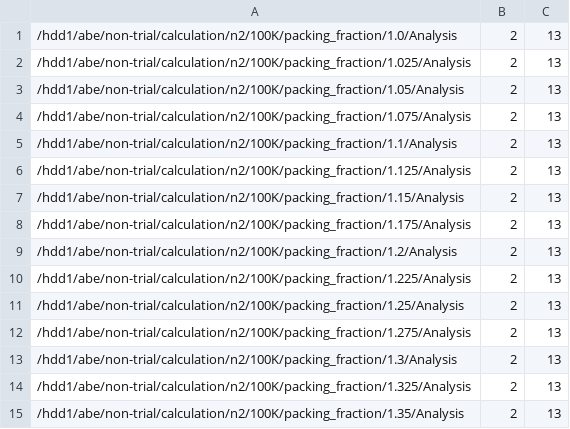
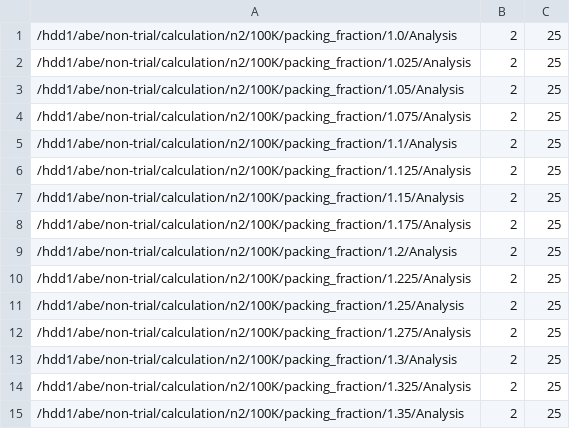
Before and after one commit to Atnuhs/ana-service, a TSV file: analysis-by-project/task/task_all.tsv, drawn as a sheet.

```diff
--- a/analysis-by-project/task/task_all.tsv
+++ b/analysis-by-project/task/task_all.tsv
@@ -1,15 +1,15 @@
-/hdd1/abe/non-trial/calculation/n2/100K/packing_fraction/1.0/Analysis	2	13
-/hdd1/abe/non-trial/calculation/n2/100K/packing_fraction/1.025/Analysis	2	13
-/hdd1/abe/non-trial/calculation/n2/100K/packing_fraction/1.05/Analysis	2	13
-/hdd1/abe/non-trial/calculation/n2/100K/packing_fraction/1.075/Analysis	2	13
-/hdd1/abe/non-trial/calculation/n2/100K/packing_fraction/1.1/Analysis	2	13
-/hdd1/abe/non-trial/calculation/n2/100K/packing_fraction/1.125/Analysis	2	13
-/hdd1/abe/non-trial/calculation/n2/100K/packing_fraction/1.15/Analysis	2	13
-/hdd1/abe/non-trial/calculation/n2/100K/packing_fraction/1.175/Analysis	2	13
-/hdd1/abe/non-trial/calculation/n2/100K/packing_fraction/1.2/Analysis	2	13
-/hdd1/abe/non-trial/calculation/n2/100K/packing_fraction/1.225/Analysis	2	13
-/hdd1/abe/non-trial/calculation/n2/100K/packing_fraction/1.25/Analysis	2	13
-/hdd1/abe/non-trial/calculation/n2/100K/packing_fraction/1.275/Analysis	2	13
-/hdd1/abe/non-trial/calculation/n2/100K/packing_fraction/1.3/Analysis	2	13
-/hdd1/abe/non-trial/calculation/n2/100K/packing_fraction/1.325/Analysis	2	13
-/hdd1/abe/non-trial/calculation/n2/100K/packing_fraction/1.35/Analysis	2	13
+/hdd1/abe/non-trial/calculation/n2/100K/packing_fraction/1.0/Analysis	2	25
+/hdd1/abe/non-trial/calculation/n2/100K/packing_fraction/1.025/Analysis	2	25
+/hdd1/abe/non-trial/calculation/n2/100K/packing_fraction/1.05/Analysis	2	25
+/hdd1/abe/non-trial/calculation/n2/100K/packing_fraction/1.075/Analysis	2	25
+/hdd1/abe/non-trial/calculation/n2/100K/packing_fraction/1.1/Analysis	2	25
+/hdd1/abe/non-trial/calculation/n2/100K/packing_fraction/1.125/Analysis	2	25
+/hdd1/abe/non-trial/calculation/n2/100K/packing_fraction/1.15/Analysis	2	25
+/hdd1/abe/non-trial/calculation/n2/100K/packing_fraction/1.175/Analysis	2	25
+/hdd1/abe/non-trial/calculation/n2/100K/packing_fraction/1.2/Analysis	2	25
+/hdd1/abe/non-trial/calculation/n2/100K/packing_fraction/1.225/Analysis	2	25
+/hdd1/abe/non-trial/calculation/n2/100K/packing_fraction/1.25/Analysis	2	25
+/hdd1/abe/non-trial/calculation/n2/100K/packing_fraction/1.275/Analysis	2	25
+/hdd1/abe/non-trial/calculation/n2/100K/packing_fraction/1.3/Analysis	2	25
+/hdd1/abe/non-trial/calculation/n2/100K/packing_fraction/1.325/Analysis	2	25
+/hdd1/abe/non-trial/calculation/n2/100K/packing_fraction/1.35/Analysis	2	25
```
Also changed, not shown: analysis-by-project/task/task_mdz11.tsv, analysis-by-project/task/task_mdz9.tsv, 25 other files.
